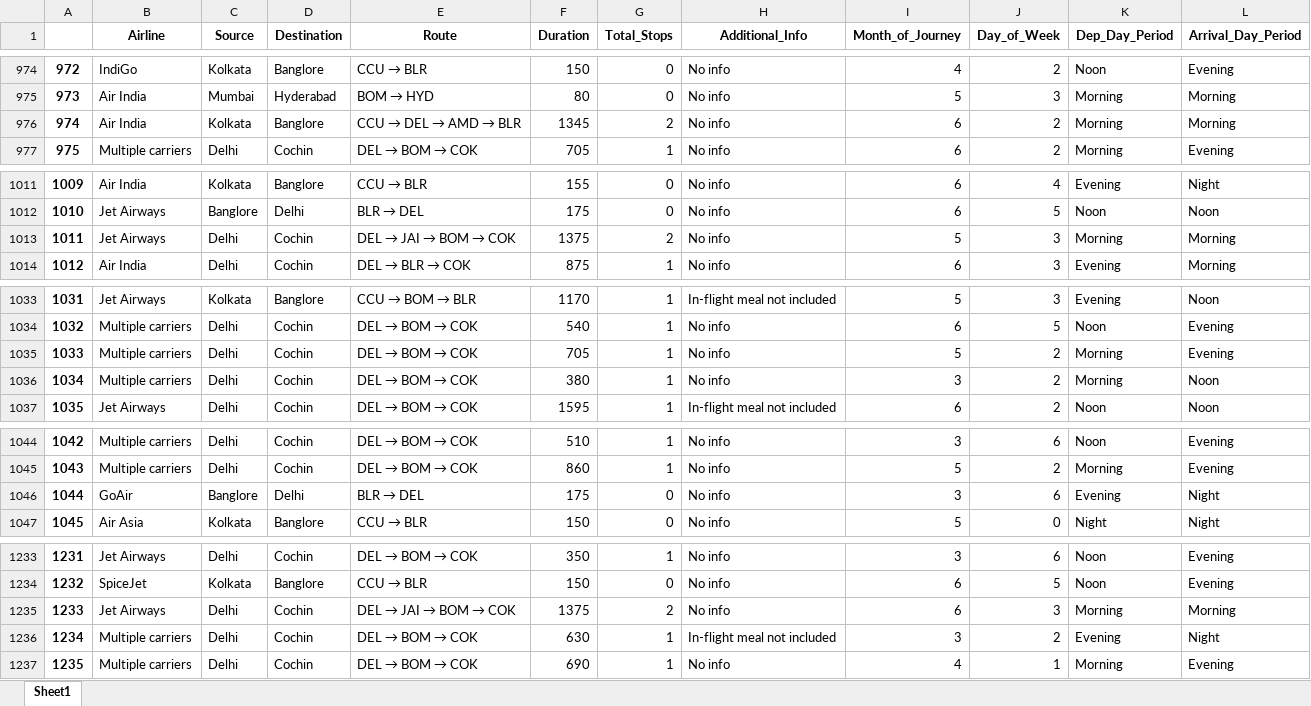
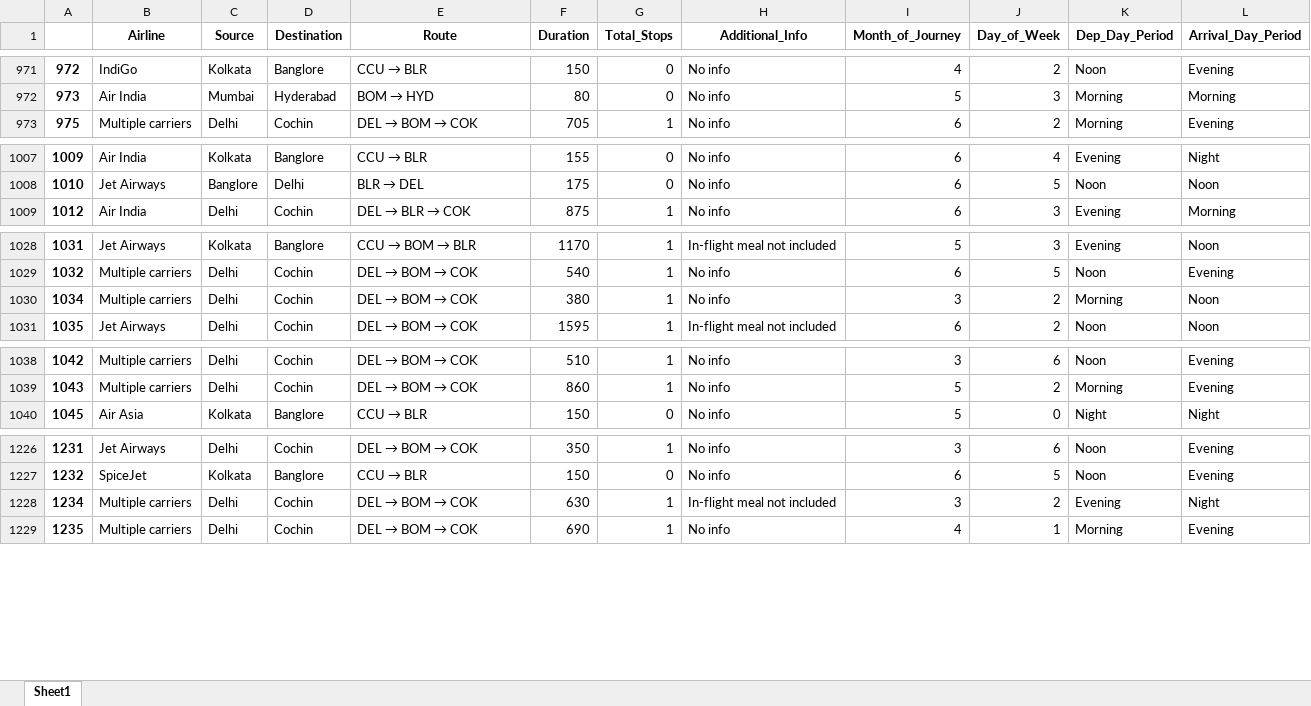
Before and after one commit to nhatnguyen3107/basic_ML, an Excel workbook: raw_feature/test_data_feature.xlsx, sheet Sheet1, drawn as a sheet; only a part is shown, gaps mark what is left out; values as stored, in another font and other column widths than the file's, no borders; the diff covers the shown part only; the diff names each change by its address in the sheet, - before the commit and + after, or states it on an @@ line.

```diff
--- a/raw_feature/test_data_feature.xlsx (sheet Sheet1)
+++ b/raw_feature/test_data_feature.xlsx (sheet Sheet1)
-row 976: 974 | Air India | Kolkata | Banglore | CCU → DEL → AMD → BLR | 1345 | 2 | No info | 6 | 2 | Morning | Morning
-row 1013: 1011 | Jet Airways | Delhi | Cochin | DEL → JAI → BOM → COK | 1375 | 2 | No info | 5 | 3 | Morning | Morning
-row 1035: 1033 | Multiple carriers | Delhi | Cochin | DEL → BOM → COK | 705 | 1 | No info | 5 | 2 | Morning | Evening
-row 1046: 1044 | GoAir | Banglore | Delhi | BLR → DEL | 175 | 0 | No info | 3 | 6 | Evening | Night
-row 1235: 1233 | Jet Airways | Delhi | Cochin | DEL → JAI → BOM → COK | 1375 | 2 | No info | 6 | 3 | Morning | Morning
```
Also changed, not shown: 21 removed rows elsewhere in this sheet, clean_data/clean_data_train.xlsx, clean_data/clean_test_set.xlsx, 4 other files.
